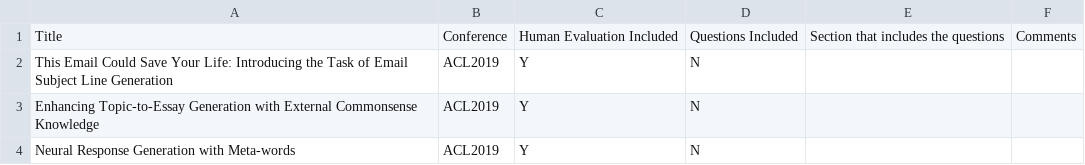
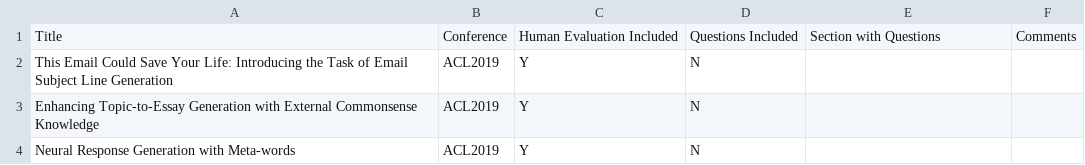
Before and after one commit to stephanieschoch/evalbias_evalnlgeval2020, a CSV file: EvalNLGEval_2020 - data.csv, drawn as a sheet; only a part is shown.

Commit message:
Update EvalNLGEval_2020 - data.csv

```diff
--- a/EvalNLGEval_2020 - data.csv
+++ b/EvalNLGEval_2020 - data.csv
@@ -1,2 +1,2 @@
-Title,Conference,Human Evaluation Included,Questions Included,Section that includes the questions,Comments
+Title,Conference,Human Evaluation Included,Questions Included,Section with Questions,Comments
 This Email Could Save Your Life: Introducing the Task of Email Subject Line Generation,ACL2019,Y,N,,
```
